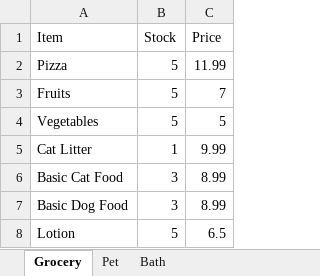
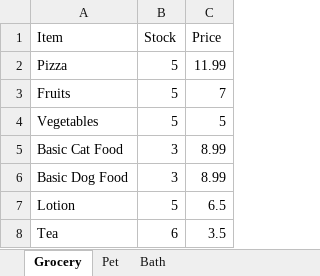
Before and after one commit to 230206-UiPath-BNYM/Catherine-Schiber-P0, an Excel workbook: Vendors.xlsx, sheet Grocery, drawn as a sheet; values as stored, in another font and other column widths than the file's, no borders; removed rows and columns are numbered as before the commit, all else as after; the diff names each change by its address in the sheet, - before the commit and + after, or states it on an @@ line.

Commit message:
Read client, vendor.

```diff
--- a/Vendors.xlsx (sheet Grocery)
+++ b/Vendors.xlsx (sheet Grocery)
-row 5: Cat Litter | 1 | 9.99
+row 8: Tea | 6 | 3.5
```
Also changed, not shown: sheet Pet, 2 other files.
